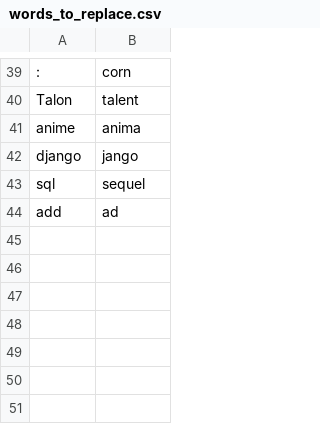
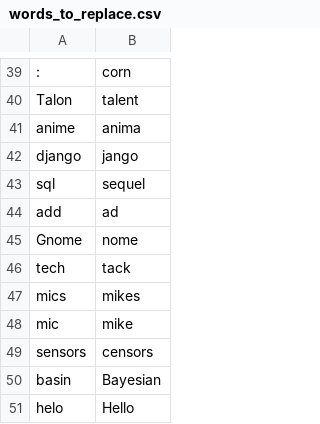
Before and after one commit to C-Loftus/knausj_talon, a CSV file: settings/words_to_replace.csv, drawn as a sheet; only a part is shown, gaps mark what is left out.

```diff
--- a/settings/words_to_replace.csv
+++ b/settings/words_to_replace.csv
@@ -44 +44,8 @@ sql,sequel
 add,ad
+Gnome,nome
+tech,tack
+mics,mikes
+mic, mike
+sensors, censors
+basin, Bayesian
+helo, Hello
```
Also changed, not shown: settings/websites.csv, 10 other files.
